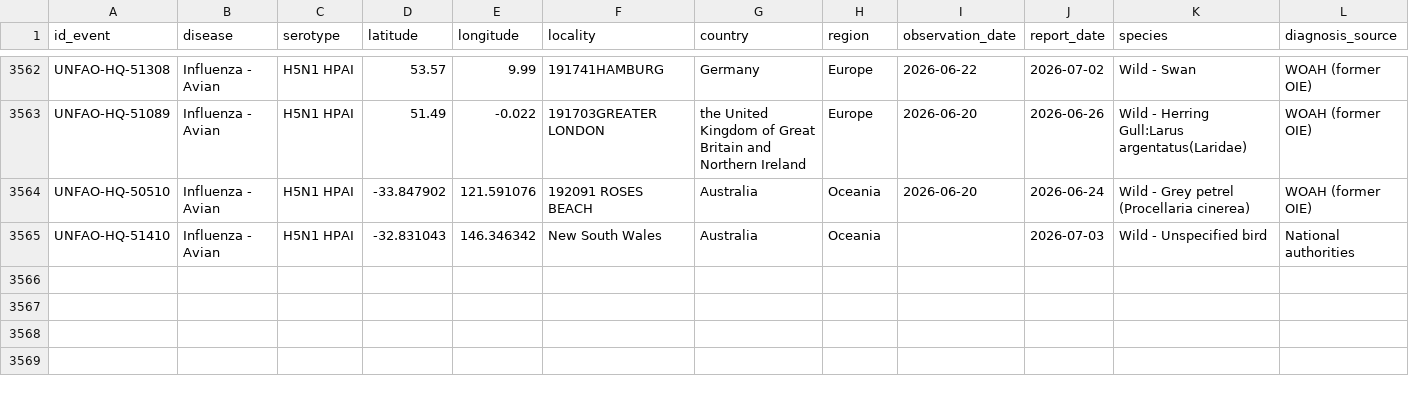
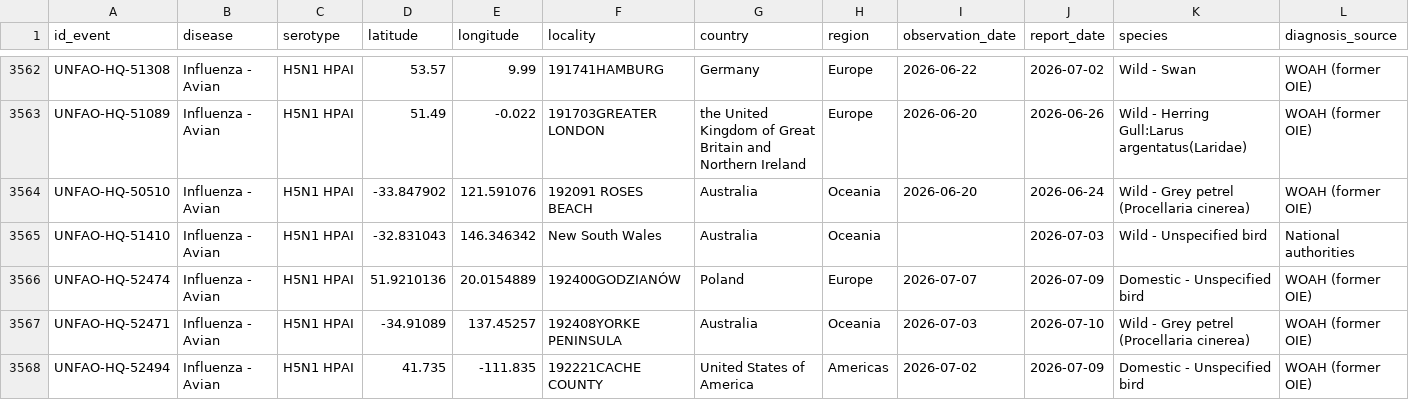
Before and after one commit to OneHealthPortal/OneHealthPortal.github.io, a CSV file: CSV/Avian_Influenza/empresi_1.csv, drawn as a sheet; only a part is shown, gaps mark what is left out; rows hold the shown columns only; the diff names each change by its address in the sheet, - before the commit and + after, or states it on an @@ line.

Commit message:
Last Updated: 12/07/2026

```diff
--- a/CSV/Avian_Influenza/empresi_1.csv
+++ b/CSV/Avian_Influenza/empresi_1.csv
+row 3566: UNFAO-HQ-52474 | Influenza - Avian | H5N1 HPAI | 51.9210136 | 20.0154889 | 192400GODZIANÓW | Poland | Europe | 2026-07-07 | 2026-07-09 | Domestic - Unspecified bird | WOAH (former OIE)
+row 3567: UNFAO-HQ-52471 | Influenza - Avian | H5N1 HPAI | -34.91089 | 137.45257 | 192408YORKE PENINSULA | Australia | Oceania | 2026-07-03 | 2026-07-10 | Wild - Grey petrel (Procellaria cinerea) | WOAH (former OIE)
+row 3568: UNFAO-HQ-52494 | Influenza - Avian | H5N1 HPAI | 41.735 | -111.835 | 192221CACHE COUNTY | United States of America | Americas | 2026-07-02 | 2026-07-09 | Domestic - Unspecified bird | WOAH (former OIE)
```
